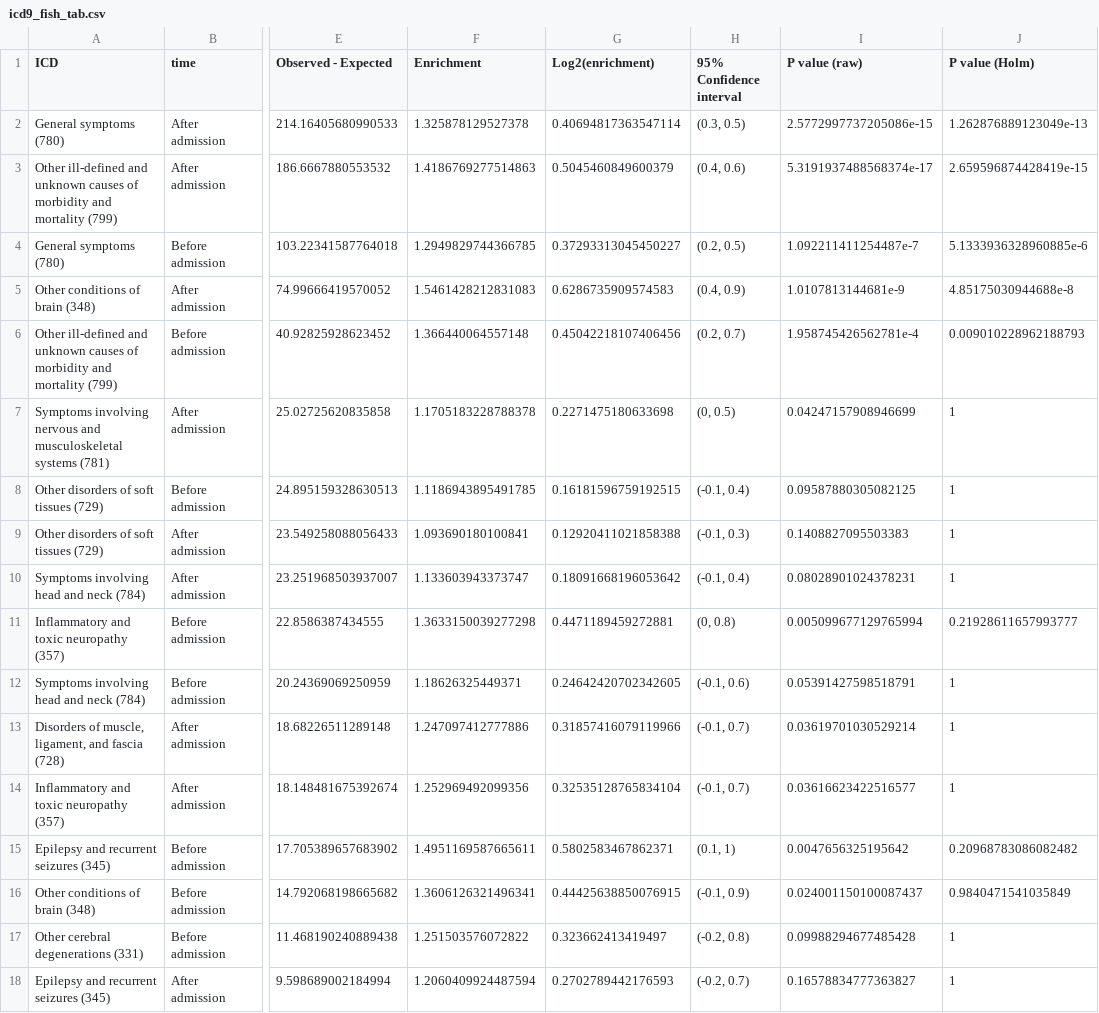
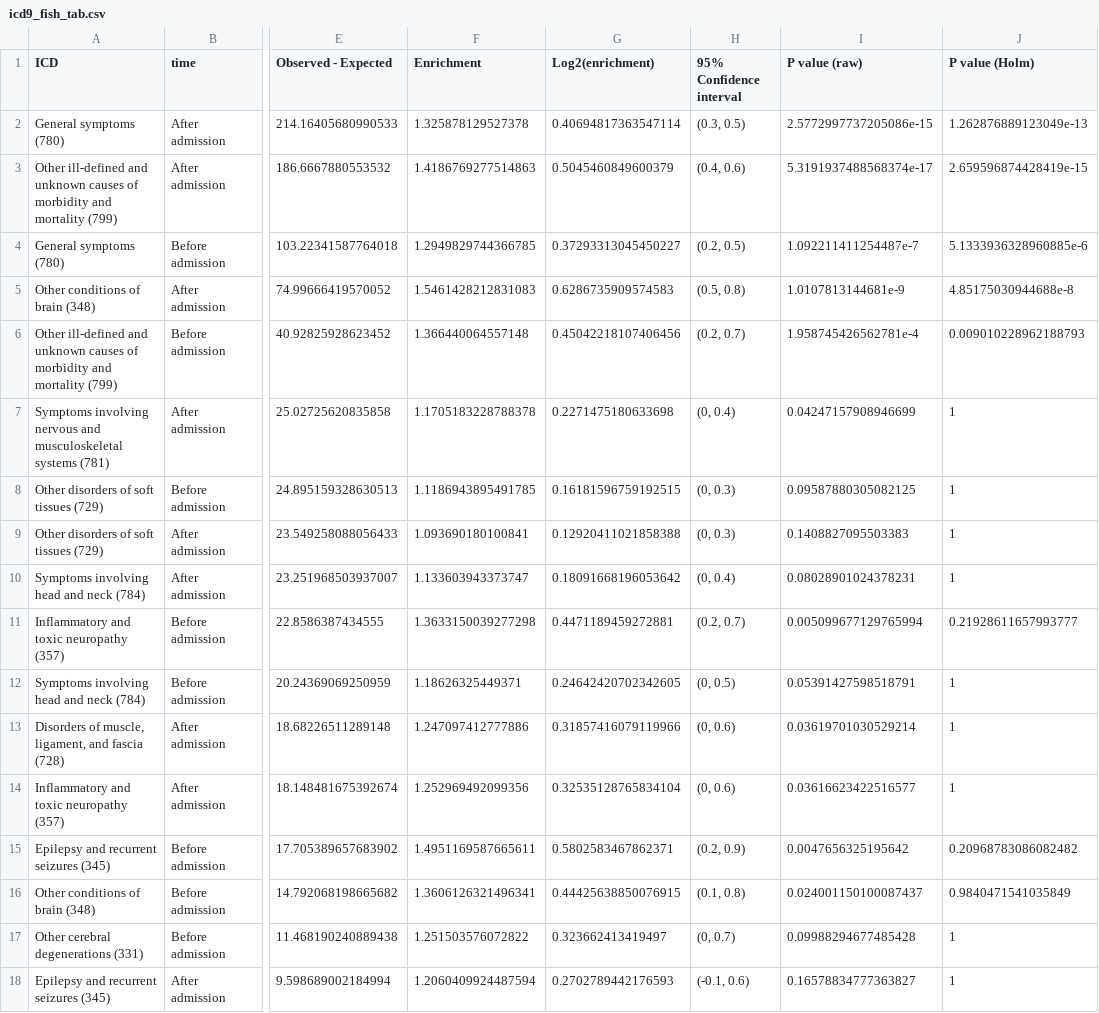
Before and after one commit to covidclinical/Phase1.1NeuroRCode, a CSV file: results/icd9_fish_tab.csv, drawn as a sheet; only a part is shown, gaps mark what is left out; the diff covers the shown part only; the diff names each change by its address in the sheet, - before the commit and + after, or states it on an @@ line.

```diff
--- a/results/icd9_fish_tab.csv
+++ b/results/icd9_fish_tab.csv
-H5 (95% Confidence interval): (0.4, 0.9)
+H5 (95% Confidence interval): (0.5, 0.8)
-H7 (95% Confidence interval): (0, 0.5)
+H7 (95% Confidence interval): (0, 0.4)
-H8 (95% Confidence interval): (-0.1, 0.4)
+H8 (95% Confidence interval): (0, 0.3)
-H9 (95% Confidence interval): (-0.1, 0.3)
+H9 (95% Confidence interval): (0, 0.3)
-H10 (95% Confidence interval): (-0.1, 0.4)
+H10 (95% Confidence interval): (0, 0.4)
-H11 (95% Confidence interval): (0, 0.8)
+H11 (95% Confidence interval): (0.2, 0.7)
-H12 (95% Confidence interval): (-0.1, 0.6)
+H12 (95% Confidence interval): (0, 0.5)
-H13:H14 (95% Confidence interval): (-0.1, 0.7)
+H13:H14 (95% Confidence interval): (0, 0.6)
-H15 (95% Confidence interval): (0.1, 1)
+H15 (95% Confidence interval): (0.2, 0.9)
-H16 (95% Confidence interval): (-0.1, 0.9)
+H16 (95% Confidence interval): (0.1, 0.8)
-H17 (95% Confidence interval): (-0.2, 0.8)
+H17 (95% Confidence interval): (0, 0.7)
-H18 (95% Confidence interval): (-0.2, 0.7)
+H18 (95% Confidence interval): (-0.1, 0.6)
```
Also changed, not shown: 33 edited cells elsewhere in this file, results/icd10_fish_tab.csv, 19 other files.
